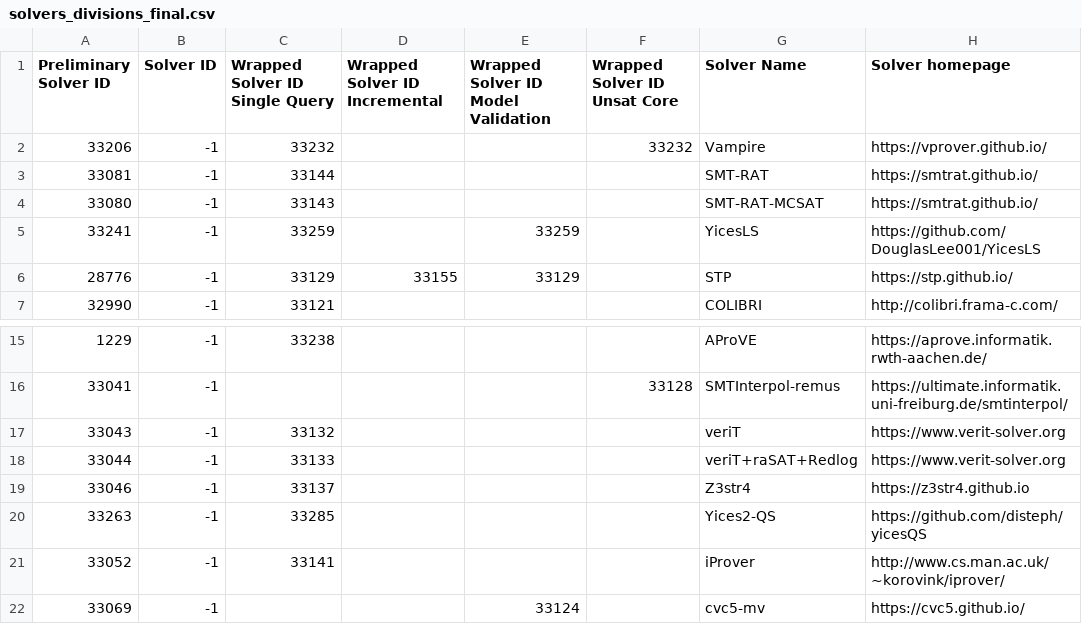
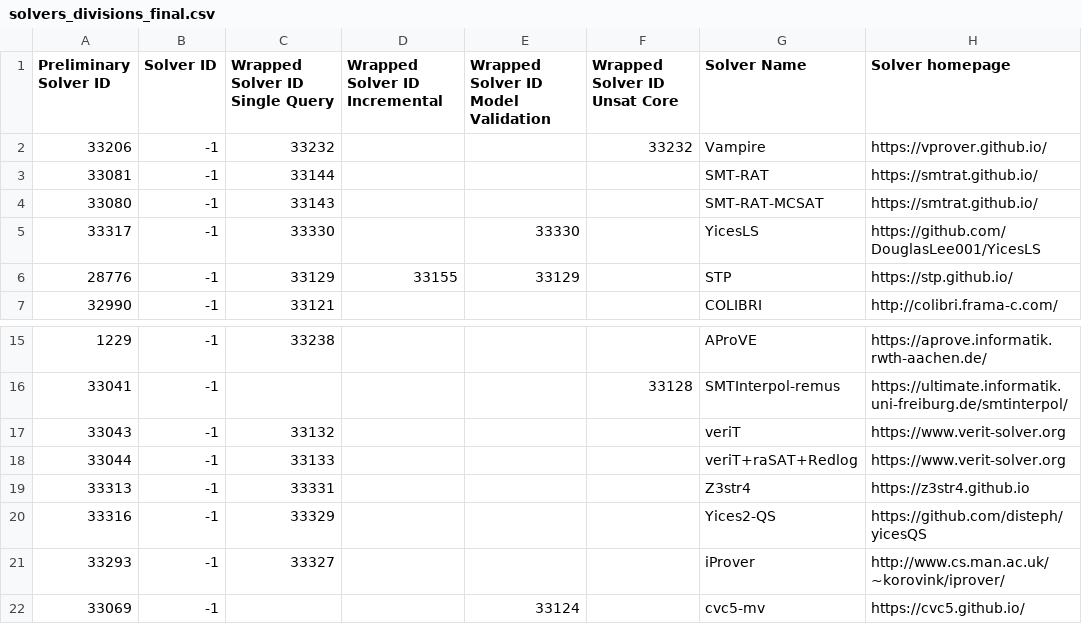
Before and after one commit to SMT-COMP/smt-comp, a CSV file: 2021/registration/solvers_divisions_final.csv, drawn as a sheet; only a part is shown, gaps mark what is left out; the diff names each change by its address in the sheet, - before the commit and + after, or states it on an @@ line.

Commit message:
Updated solver ids

```diff
--- a/2021/registration/solvers_divisions_final.csv
+++ b/2021/registration/solvers_divisions_final.csv
-A5 (Preliminary Solver ID): 33241
+A5 (Preliminary Solver ID): 33317
-C5 (Wrapped Solver ID Single Query): 33259
+C5 (Wrapped Solver ID Single Query): 33330
-E5: 33259
+E5: 33330
-A19 (Preliminary Solver ID): 33046
+A19 (Preliminary Solver ID): 33313
-C19 (Wrapped Solver ID Single Query): 33137
+C19 (Wrapped Solver ID Single Query): 33331
-A20 (Preliminary Solver ID): 33263
+A20 (Preliminary Solver ID): 33316
-C20 (Wrapped Solver ID Single Query): 33285
+C20 (Wrapped Solver ID Single Query): 33329
-A21 (Preliminary Solver ID): 33052
+A21 (Preliminary Solver ID): 33293
-C21 (Wrapped Solver ID Single Query): 33141
+C21 (Wrapped Solver ID Single Query): 33327
```
